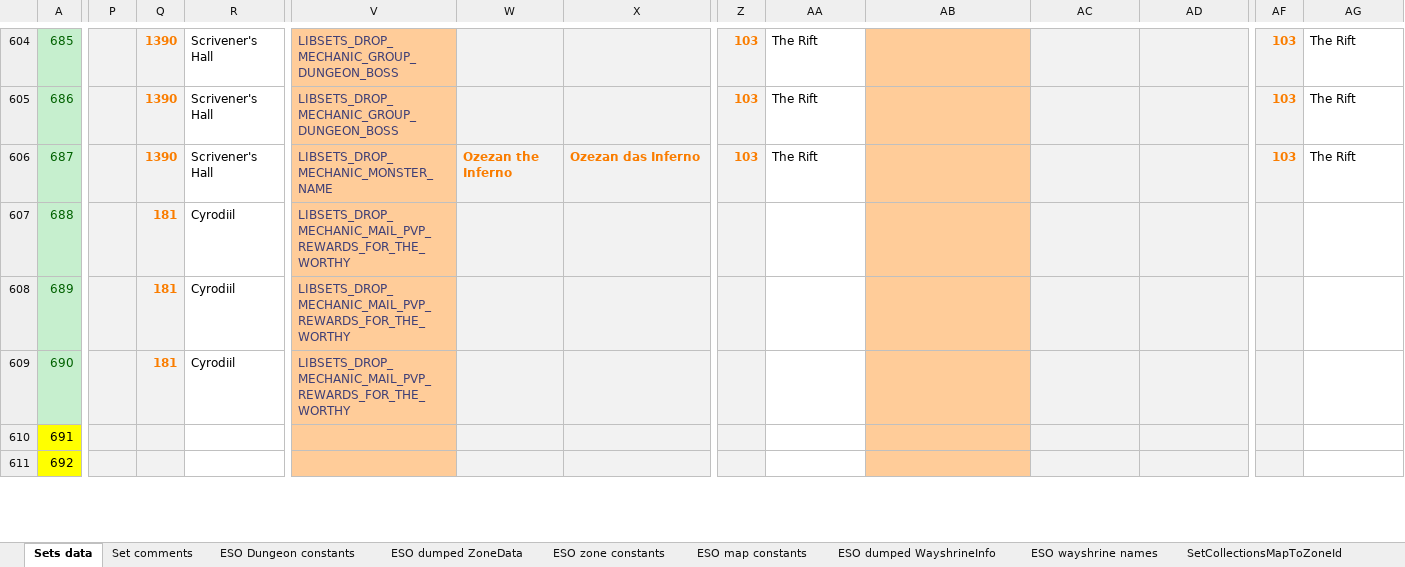
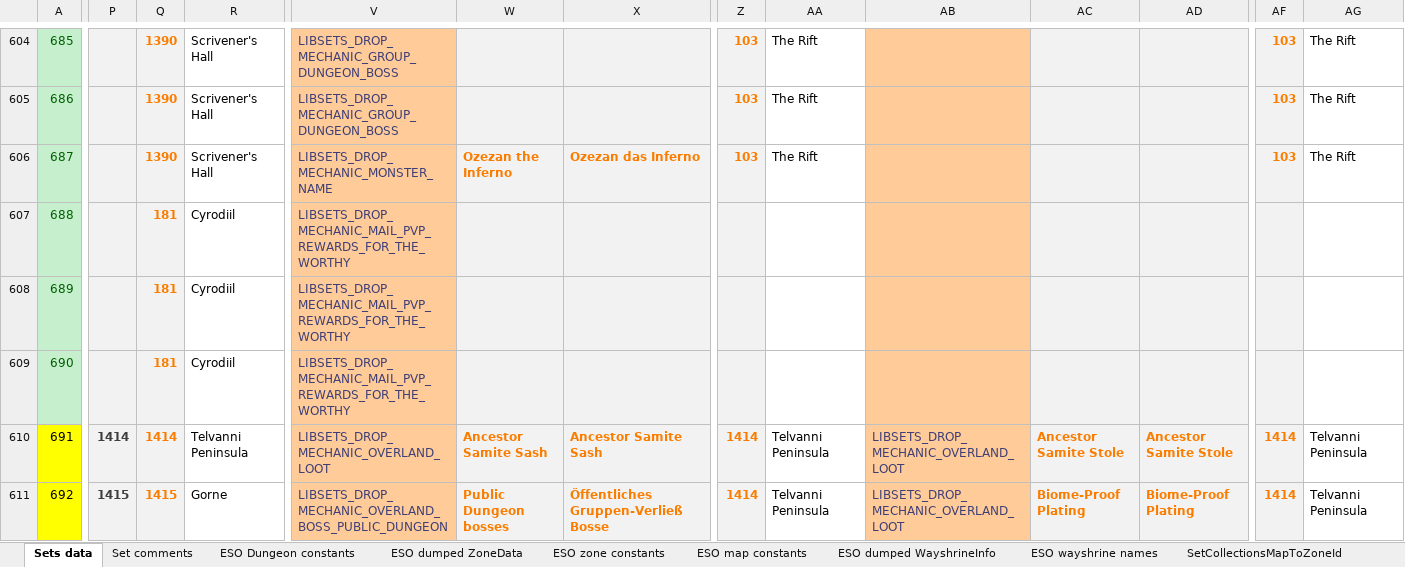
Before and after one commit to Baertram/LibSets, an Excel workbook: LibSets/LibSets_SetData.xlsx, sheet Sets data, drawn as a sheet; only a part is shown, gaps mark what is left out; values as stored, in another font and other column widths than the file's, no borders; the diff covers the shown part only; the diff names each change by its address in the sheet, - before the commit and + after, or states it on an @@ line.

Commit message:
LibZone for PTS Necrom - API101038 -Updated excel and data for new mythics

```diff
--- a/LibSets/LibSets_SetData.xlsx (sheet Sets data)
+++ b/LibSets/LibSets_SetData.xlsx (sheet Sets data)
-P610: (empty)
+P610: 1414
-Q610: (empty)
+Q610: 1414
-R610: (empty)
+R610: Telvanni Peninsula
-V610: (empty)
+V610: LIBSETS_DROP_MECHANIC_OVERLAND_LOOT
-W610: (empty)
+W610: Ancestor Samite Sash
-X610: (empty)
+X610: Ancestor Samite Sash
-Z610:Z611: (empty)
+Z610:Z611: 1414
-AA610:AA611: (empty)
+AA610:AA611: Telvanni Peninsula
-AB610:AB611: (empty)
+AB610:AB611: LIBSETS_DROP_MECHANIC_OVERLAND_LOOT
-AC610: (empty)
+AC610: Ancestor Samite Stole
-AD610: (empty)
+AD610: Ancestor Samite Stole
-AF610:AF611: (empty)
+AF610:AF611: 1414
-AG610:AG611: (empty)
+AG610:AG611: Telvanni Peninsula
-P611: (empty)
+P611: 1415
-Q611: (empty)
+Q611: 1415
-R611: (empty)
+R611: Gorne
-V611: (empty)
+V611: LIBSETS_DROP_MECHANIC_OVERLAND_BOSS_PUBLIC_DUNGEON
-W611: (empty)
+W611: Public Dungeon bosses
-X611: (empty)
+X611: Öffentliches Gruppen-Verließ Bosse
-AC611: (empty)
+AC611: Biome-Proof Plating
-AD611: (empty)
+AD611: Biome-Proof Plating
```
Also changed, not shown: 55 edited cells elsewhere in this sheet, 1 other file.
